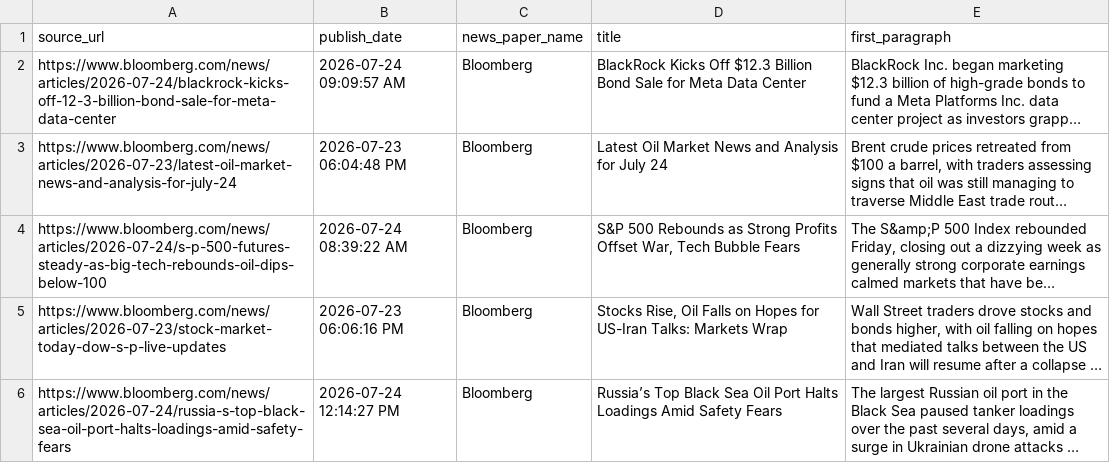
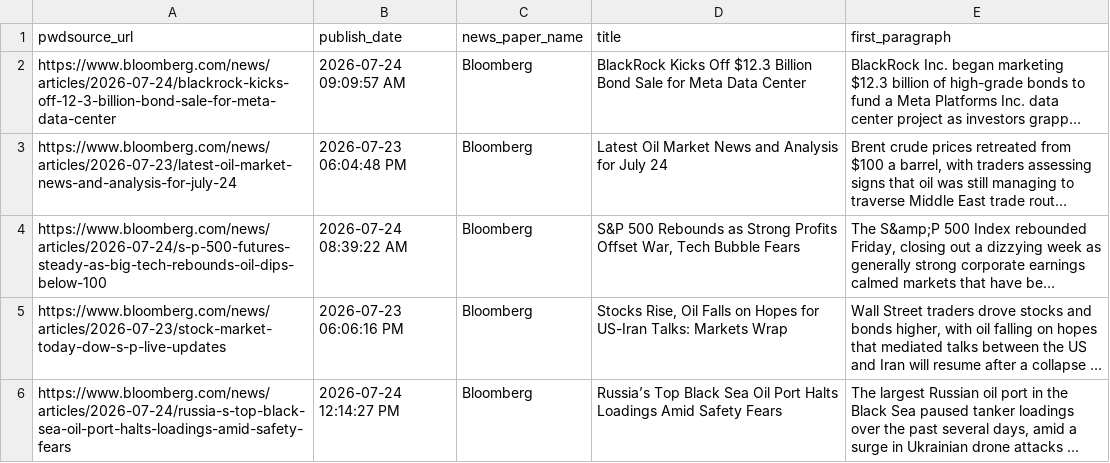
Before and after one commit to Sumanharoon/ML-DL-Projects, a CSV file: task1/bloomberg_news.csv, drawn as a sheet; only a part is shown; long unchanged cells end in …; the diff names each change by its address in the sheet, - before the commit and + after, or states it on an @@ line.

```diff
--- a/task1/bloomberg_news.csv
+++ b/task1/bloomberg_news.csv
-A1: source_url
+A1: pwdsource_url
```
Also changed, not shown: 2 other files.
